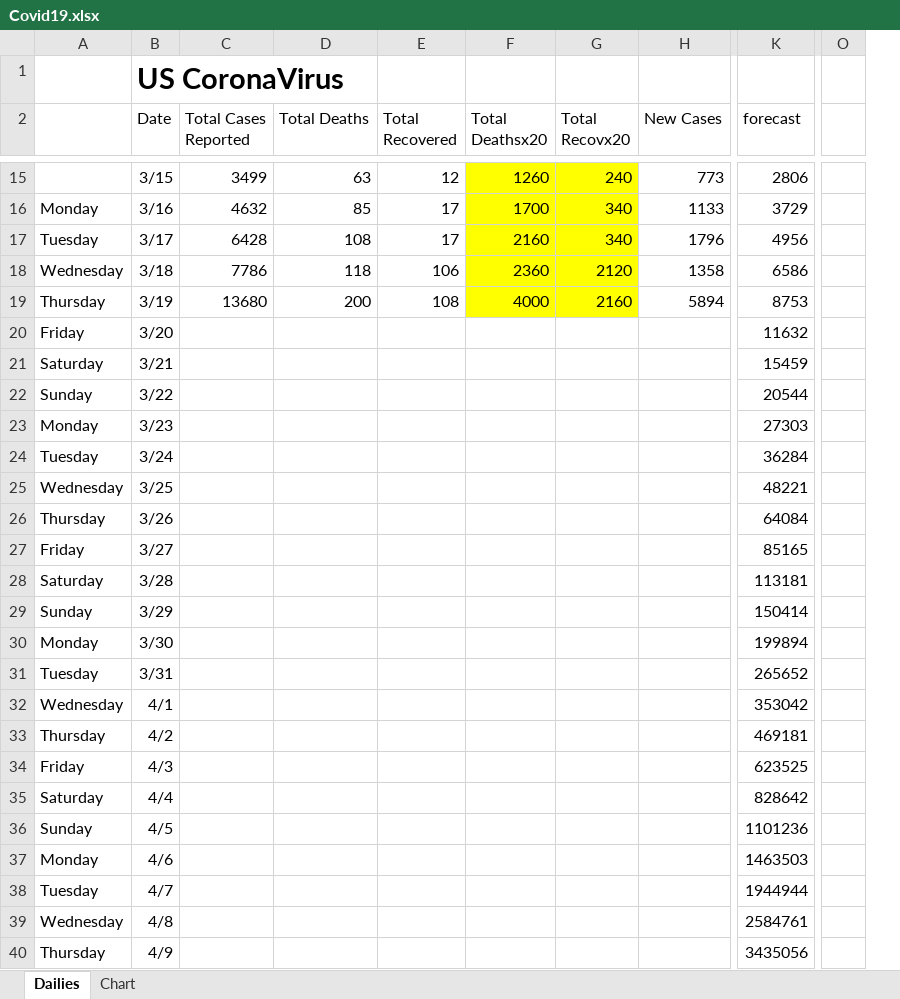
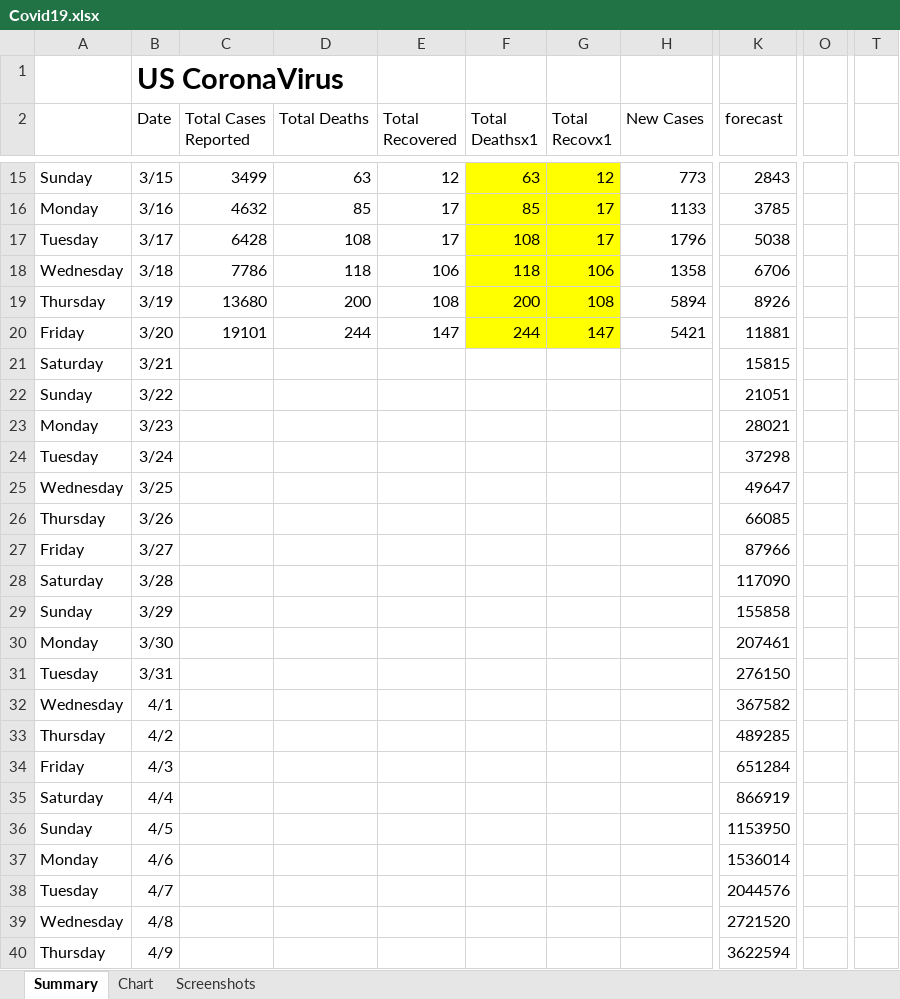
Before and after one commit to RichardPellessier/Covid-tracker, an Excel workbook: Covid19.xlsx, sheet Summary, drawn as a sheet; only a part is shown, gaps mark what is left out; values as stored, in another font and other column widths than the file's, no borders; charts and pictures not drawn; removed rows and columns are numbered as before the commit, all else as after; the diff covers the shown part only; the diff names each change by its address in the sheet, - before the commit and + after, or states it on an @@ line.

```diff
--- a/Covid19.xlsx (sheet Summary)
+++ b/Covid19.xlsx (sheet Summary)
-sheet tab: Dailies
+sheet tab: Summary
+sheet tab: Screenshots
-column F (Total Deathsx20), rows 15-19: 1260 | 1700 | 2160 | 2360 | 4000
-column G (Total Recovx20), rows 15-19: 240 | 340 | 340 | 2120 | 2160
+column F (Total Deathsx1), rows 15-20: 63 | 85 | 108 | 118 | 200 | 244
+column G (Total Recovx1), rows 15-20: 12 | 17 | 17 | 106 | 108 | 147
-column O, empty
+column O, empty
+column T, empty
-A15: (empty)
+A15: Sunday
-K15 (forecast): 2806
+K15 (forecast): 2843
-K16 (forecast): 3729
+K16 (forecast): 3785
-K17 (forecast): 4956
+K17 (forecast): 5038
-K18 (forecast): 6586
+K18 (forecast): 6706
-K19 (forecast): 8753
+K19 (forecast): 8926
-C20 (Total Cases Reported): (empty)
+C20 (Total Cases Reported): 19101
-D20 (Total Deaths): (empty)
+D20 (Total Deaths): 244
-E20 (Total Recovered): (empty)
+E20 (Total Recovered): 147
-H20 (New Cases): (empty)
+H20 (New Cases): 5421
-K20 (forecast): 11632
+K20 (forecast): 11881
-K21 (forecast): 15459
+K21 (forecast): 15815
-K22 (forecast): 20544
+K22 (forecast): 21051
-K23 (forecast): 27303
+K23 (forecast): 28021
-K24 (forecast): 36284
+K24 (forecast): 37298
-K25 (forecast): 48221
+K25 (forecast): 49647
-K26 (forecast): 64084
+K26 (forecast): 66085
-K27 (forecast): 85165
+K27 (forecast): 87966
-K28 (forecast): 113181
+K28 (forecast): 117090
-K29 (forecast): 150414
+K29 (forecast): 155858
-K30 (forecast): 199894
+K30 (forecast): 207461
-K31 (forecast): 265652
+K31 (forecast): 276150
-K32 (forecast): 353042
+K32 (forecast): 367582
-K33 (forecast): 469181
+K33 (forecast): 489285
-K34 (forecast): 623525
+K34 (forecast): 651284
-K35 (forecast): 828642
+K35 (forecast): 866919
-K36 (forecast): 1101236
+K36 (forecast): 1153950
-K37 (forecast): 1463503
+K37 (forecast): 1536014
-K38 (forecast): 1944944
+K38 (forecast): 2044576
-K39 (forecast): 2584761
+K39 (forecast): 2721520
-K40 (forecast): 3435056
+K40 (forecast): 3622594
```
Also changed, not shown: 51 edited cells elsewhere in this sheet, charts or pictures, Covid dataset.xlsx.
